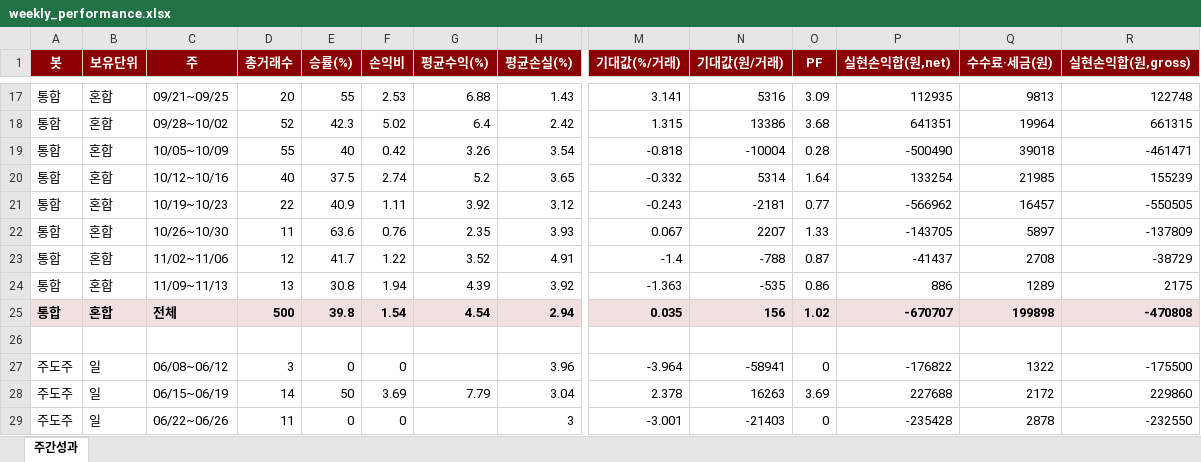
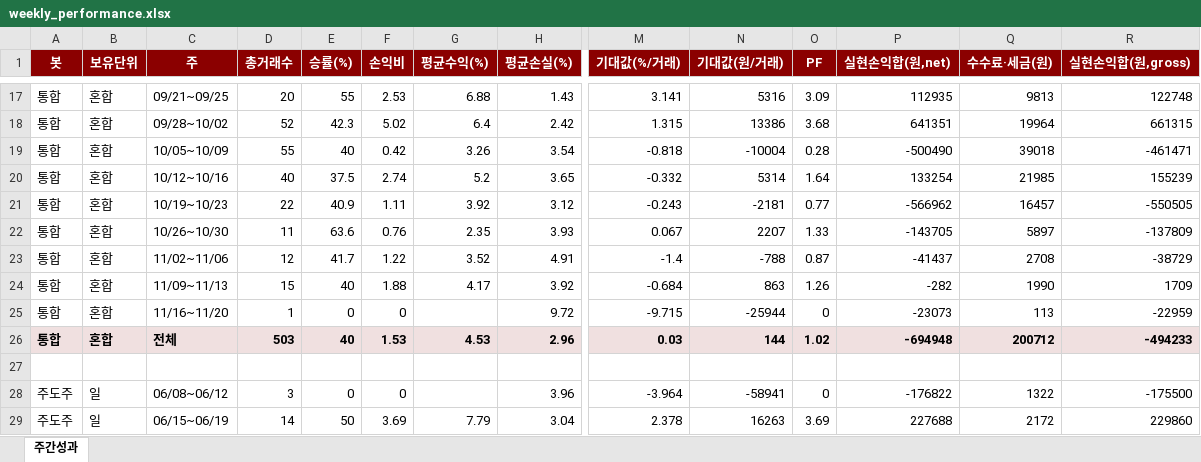
Before and after one commit to momentum79/report-us, an Excel workbook: weekly_performance.xlsx, sheet 주간성과, drawn as a sheet; only a part is shown, gaps mark what is left out; the shorter side is filled out with more unchanged rows; values as stored, in another font and other column widths than the file's, no borders; addresses are those after the commit; rows hold the shown columns only; the diff covers the shown part only; the diff names each change by its address in the sheet, - before the commit and + after, or states it on an @@ line.

```diff
--- a/weekly_performance.xlsx (sheet 주간성과)
+++ b/weekly_performance.xlsx (sheet 주간성과)
-D24 (총거래수): 13
+D24 (총거래수): 15
-E24 (승률(%)): 30.8
+E24 (승률(%)): 40
-F24 (손익비): 1.94
+F24 (손익비): 1.88
-G24 (평균수익(%)): 4.39
+G24 (평균수익(%)): 4.17
-M24 (기대값(%/거래)): -1.363
+M24 (기대값(%/거래)): -0.684
-N24 (기대값(원/거래)): -535
+N24 (기대값(원/거래)): 863
-O24 (PF): 0.86
+O24 (PF): 1.26
-P24 (실현손익합(원,net)): 886
+P24 (실현손익합(원,net)): -282
-Q24 (수수료·세금(원)): 1289
+Q24 (수수료·세금(원)): 1990
-R24 (실현손익합(원,gross)): 2175
+R24 (실현손익합(원,gross)): 1709
+row 25: 통합 | 혼합 | 11/16~11/20 | 1 | 0 | 0 |  | 9.72 | -9.715 | -25944 | 0 | -23073 | 113 | -22959
-D26 (총거래수): 500
+D26 (총거래수): 503
-E26 (승률(%)): 39.8
+E26 (승률(%)): 40
-F26 (손익비): 1.54
+F26 (손익비): 1.53
-G26 (평균수익(%)): 4.54
+G26 (평균수익(%)): 4.53
-H26 (평균손실(%)): 2.94
+H26 (평균손실(%)): 2.96
-M26 (기대값(%/거래)): 0.035
+M26 (기대값(%/거래)): 0.03
-N26 (기대값(원/거래)): 156
+N26 (기대값(원/거래)): 144
-P26 (실현손익합(원,net)): -670707
+P26 (실현손익합(원,net)): -694948
-Q26 (수수료·세금(원)): 199898
+Q26 (수수료·세금(원)): 200712
-R26 (실현손익합(원,gross)): -470808
+R26 (실현손익합(원,gross)): -494233
```
Also changed, not shown: 2 added rows, 1 removed row and 17 edited cells elsewhere in this sheet, 29 other files.
